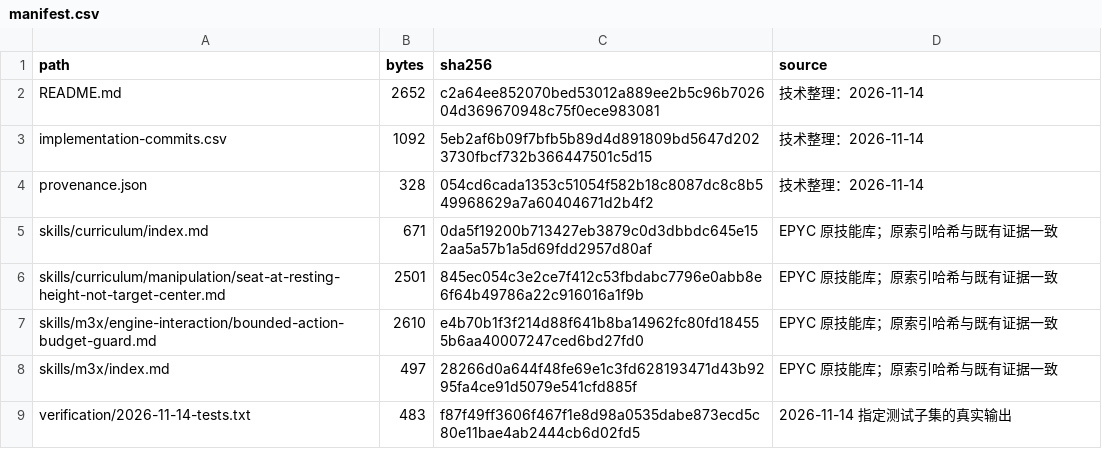
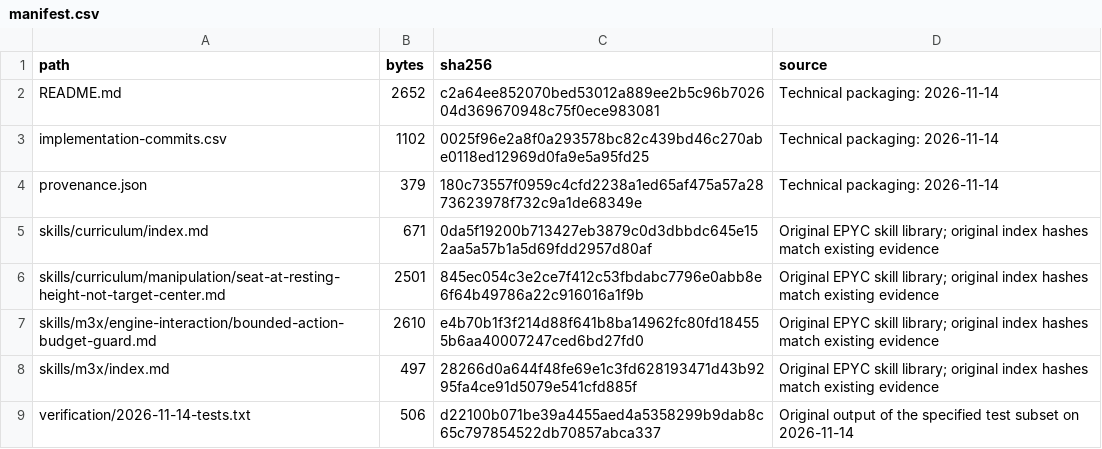
Before and after one commit to 23garyd/aspire-sim-reproduction, a CSV file: docs/evidence/oct-m3/manifest.csv, drawn as a sheet.

```diff
--- a/docs/evidence/oct-m3/manifest.csv
+++ b/docs/evidence/oct-m3/manifest.csv
@@ -1,9 +1,9 @@
 path,bytes,sha256,source
-README.md,2652,c2a64ee852070bed53012a889ee2b5c96b702604d369670948c75f0ece983081,技术整理：2026-11-14
-implementation-commits.csv,1092,5eb2af6b09f7bfb5b89d4d891809bd5647d2023730fbcf732b366447501c5d15,技术整理：2026-11-14
-provenance.json,328,054cd6cada1353c51054f582b18c8087dc8c8b549968629a7a60404671d2b4f2,技术整理：2026-11-14
-skills/curriculum/index.md,671,0da5f19200b713427eb3879c0d3dbbdc645e152aa5a57b1a5d69fdd2957d80af,EPYC 原技能库；原索引哈希与既有证据一致
-skills/curriculum/manipulation/seat-at-resting-height-not-target-center.md,2501,845ec054c3e2ce7f412c53fbdabc7796e0abb8e6f64b49786a22c916016a1f9b,EPYC 原技能库；原索引哈希与既有证据一致
-skills/m3x/engine-interaction/bounded-action-budget-guard.md,2610,e4b70b1f3f214d88f641b8ba14962fc80fd184555b6aa40007247ced6bd27fd0,EPYC 原技能库；原索引哈希与既有证据一致
-skills/m3x/index.md,497,28266d0a644f48fe69e1c3fd628193471d43b9295fa4ce91d5079e541cfd885f,EPYC 原技能库；原索引哈希与既有证据一致
-verification/2026-11-14-tests.txt,483,f87f49ff3606f467f1e8d98a0535dabe873ecd5c80e11bae4ab2444cb6d02fd5,2026-11-14 指定测试子集的真实输出
+README.md,2652,c2a64ee852070bed53012a889ee2b5c96b702604d369670948c75f0ece983081,Technical packaging: 2026-11-14
+implementation-commits.csv,1102,0025f96e2a8f0a293578bc82c439bd46c270abe0118ed12969d0fa9e5a95fd25,Technical packaging: 2026-11-14
+provenance.json,379,180c73557f0959c4cfd2238a1ed65af475a57a2873623978f732c9a1de68349e,Technical packaging: 2026-11-14
+skills/curriculum/index.md,671,0da5f19200b713427eb3879c0d3dbbdc645e152aa5a57b1a5d69fdd2957d80af,Original EPYC skill library; original index hashes match existing evidence
+skills/curriculum/manipulation/seat-at-resting-height-not-target-center.md,2501,845ec054c3e2ce7f412c53fbdabc7796e0abb8e6f64b49786a22c916016a1f9b,Original EPYC skill library; original index hashes match existing evidence
+skills/m3x/engine-interaction/bounded-action-budget-guard.md,2610,e4b70b1f3f214d88f641b8ba14962fc80fd184555b6aa40007247ced6bd27fd0,Original EPYC skill library; original index hashes match existing evidence
+skills/m3x/index.md,497,28266d0a644f48fe69e1c3fd628193471d43b9295fa4ce91d5079e541cfd885f,Original EPYC skill library; original index hashes match existing evidence
+verification/2026-11-14-tests.txt,506,d22100b071be39a4455aed4a5358299b9dab8c65c797854522db70857abca337,Original output of the specified test subset on 2026-11-14
```
Also changed, not shown: docs/evidence/dec-m5/benchmark-index.csv, docs/evidence/dec-m5/implementation-commits.csv, 18 other files.
